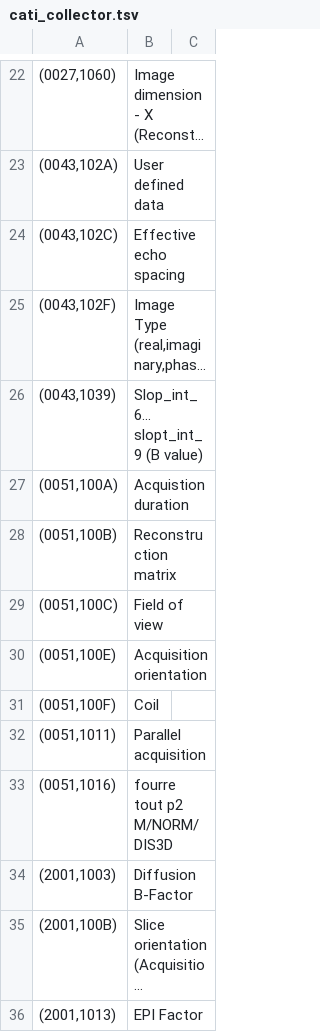
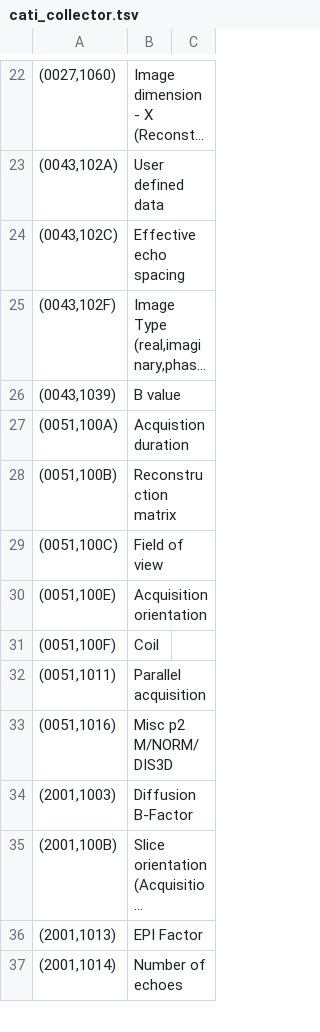
Before and after one commit to cati-neuroimaging/deidentification, a TSV file: deidentification/config/profiles/cati_collector.tsv, drawn as a sheet; only a part is shown, gaps mark what is left out; the shorter side is filled out with more unchanged rows; long unchanged cells end in …; the diff names each change by its address in the sheet, - before the commit and + after, or states it on an @@ line.

```diff
--- a/deidentification/config/profiles/cati_collector.tsv
+++ b/deidentification/config/profiles/cati_collector.tsv
-B26: Slop_int_6... slopt_int_9 (B value)
+B26: B value
-B33: fourre tout p2 M/NORM/DIS3D
+B33: Misc p2 M/NORM/DIS3D
```
Also changed, not shown: deidentification/config/profiles/data_sharing.tsv.
